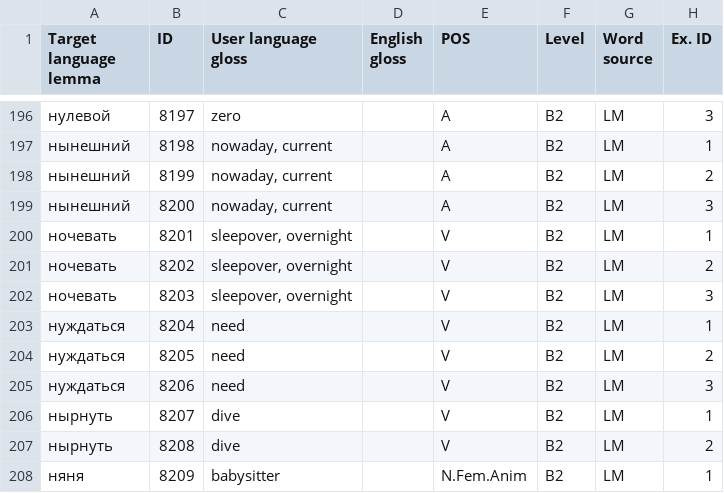
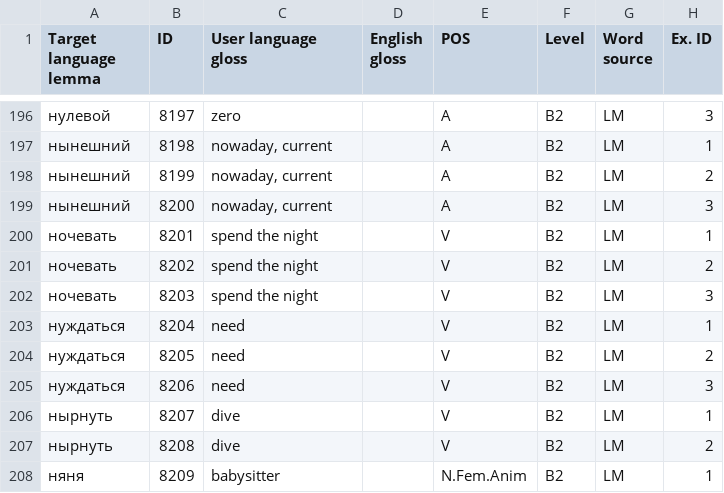
Before and after one commit to ddashon/data-rus-eng, a CSV file: SMARTool_data_B2_LIZA.csv, drawn as a sheet; only a part is shown, gaps mark what is left out; the diff names each change by its address in the sheet, - before the commit and + after, or states it on an @@ line.

Commit message:
Update SMARTool_data_B2_LIZA.csv
edit lines 200-202 (change translation ночевать)

```diff
--- a/SMARTool_data_B2_LIZA.csv
+++ b/SMARTool_data_B2_LIZA.csv
-C200:C202 (User language gloss): sleepover, overnight
+C200:C202 (User language gloss): spend the night
```
